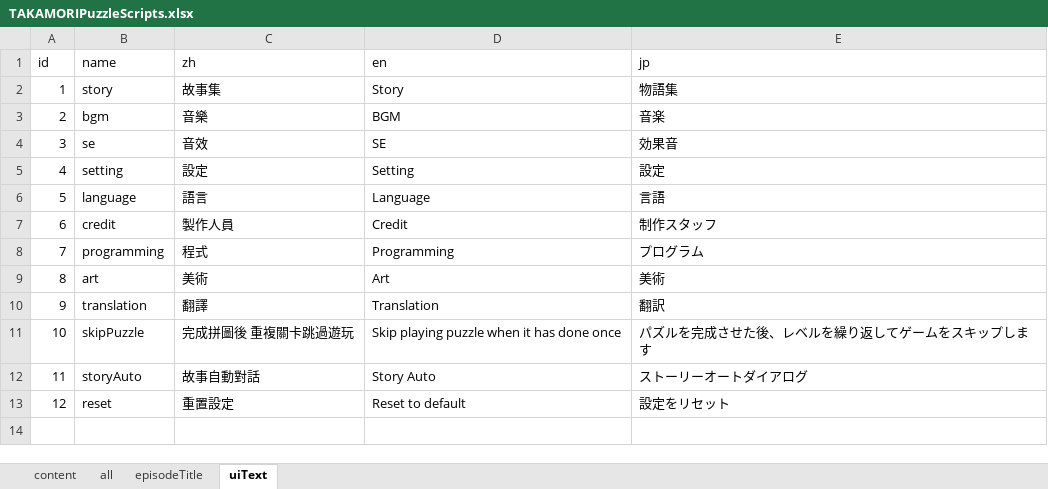
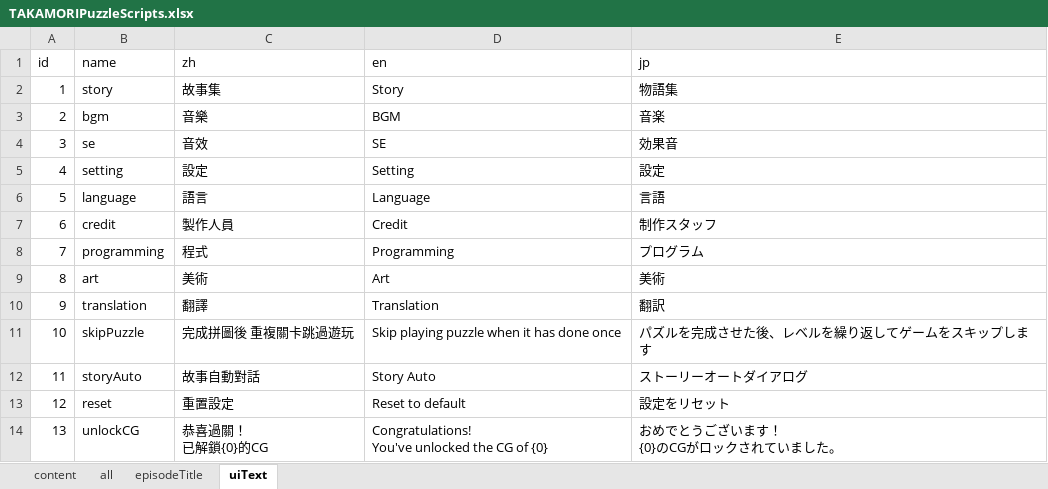
Before and after one commit to BunnyGameTW/TakamoriPuzzle, an Excel workbook: Assets/Resources/excel/TAKAMORIPuzzleScripts.xlsx, sheet uiText, drawn as a sheet; values as stored, in another font and other column widths than the file's, no borders; charts and pictures not drawn; ↵ is a line break in a cell; the diff names each change by its address in the sheet, - before the commit and + after, or states it on an @@ line.

```diff
--- a/Assets/Resources/excel/TAKAMORIPuzzleScripts.xlsx (sheet uiText)
+++ b/Assets/Resources/excel/TAKAMORIPuzzleScripts.xlsx (sheet uiText)
+row 14: 13 | unlockCG | 恭喜過關！ ↵ 已解鎖{0}的CG | Congratulations! ↵ You've unlocked the CG of {0} | おめでとうございます！ ↵ {0}のCGがロックされていました。
```
Also changed, not shown: 5 other files.
